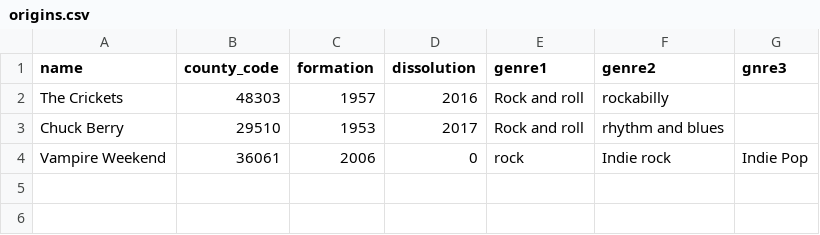
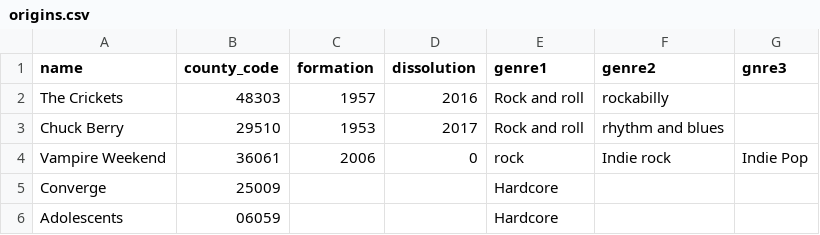
Before and after one commit to idei000sports/MyPage, a CSV file: public/origins.csv, drawn as a sheet; the diff names each change by its address in the sheet, - before the commit and + after, or states it on an @@ line.

```diff
--- a/public/origins.csv
+++ b/public/origins.csv
+row 5: Converge | 25009 |  |  | Hardcore
+row 6: Adolescents | 06059 |  |  | Hardcore
```
Also changed, not shown: 4 other files.
